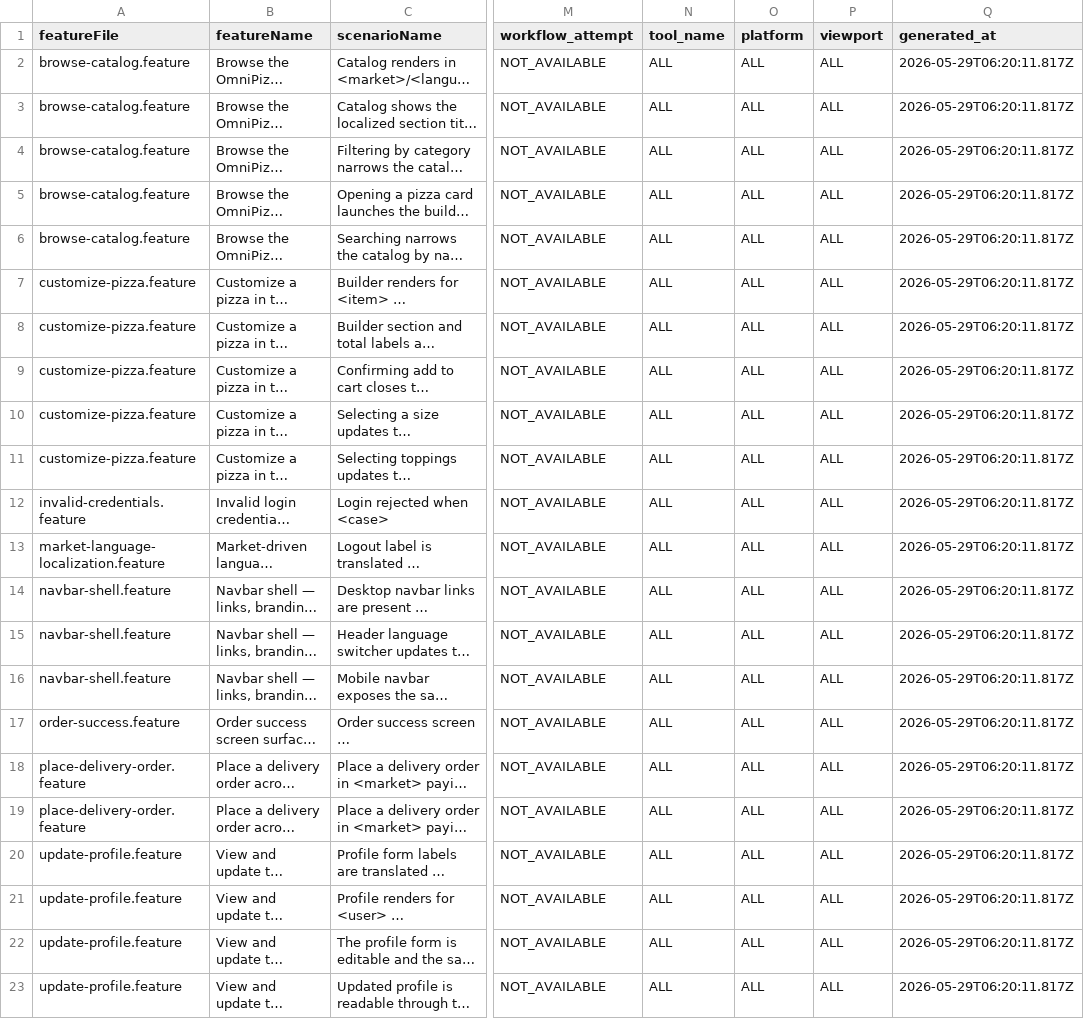
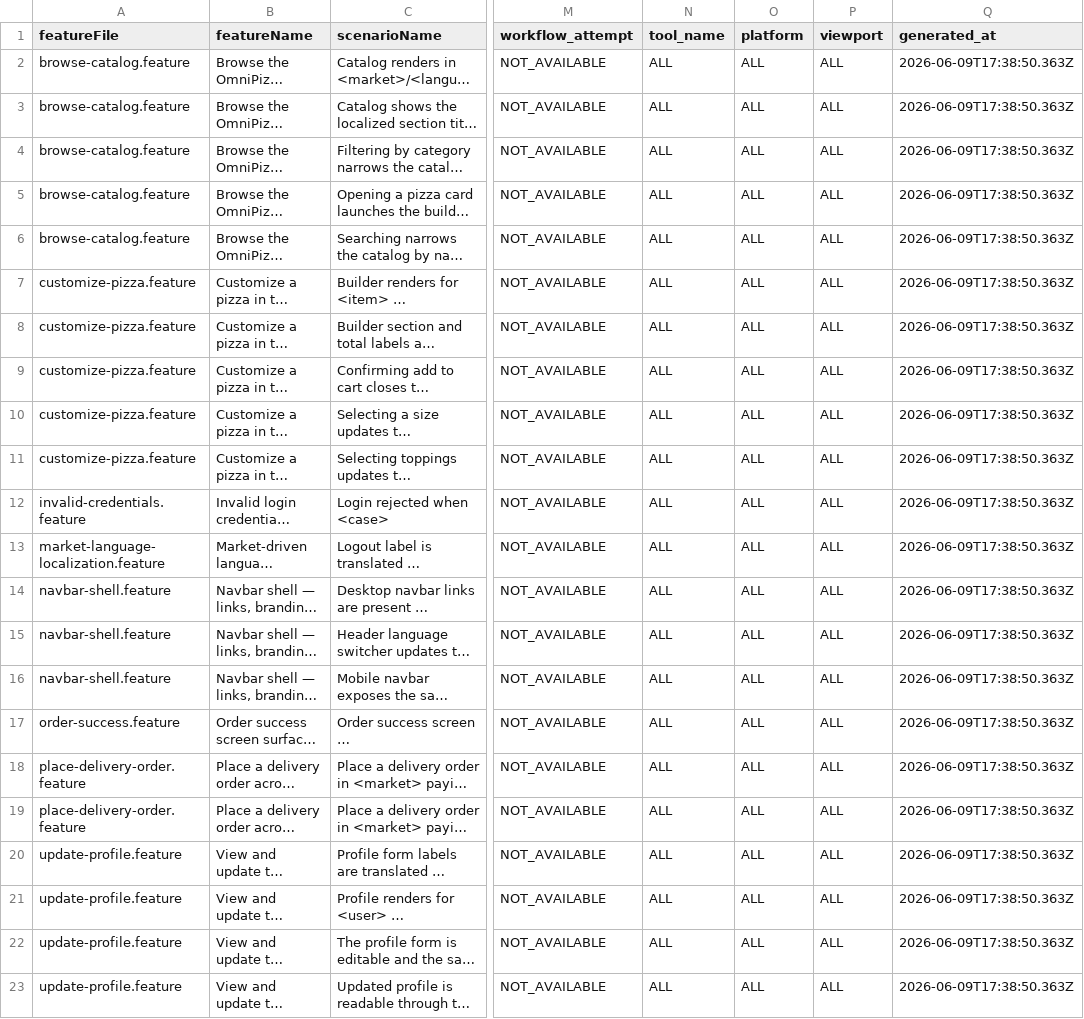
Before and after one commit to gsanchezm/gTAA, a CSV file: metrics/processed/scenario_inventory.csv, drawn as a sheet; only a part is shown, gaps mark what is left out; long unchanged cells end in …; the diff names each change by its address in the sheet, - before the commit and + after, or states it on an @@ line.

```diff
--- a/metrics/processed/scenario_inventory.csv
+++ b/metrics/processed/scenario_inventory.csv
-Q2:Q23 (generated_at): 2026-05-29T06:20:11.817Z
+Q2:Q23 (generated_at): 2026-06-09T17:38:50.363Z
```
Also changed, not shown: metrics/processed/failure_buckets.csv, metrics/processed/performance_summary.csv, 9 other files.
